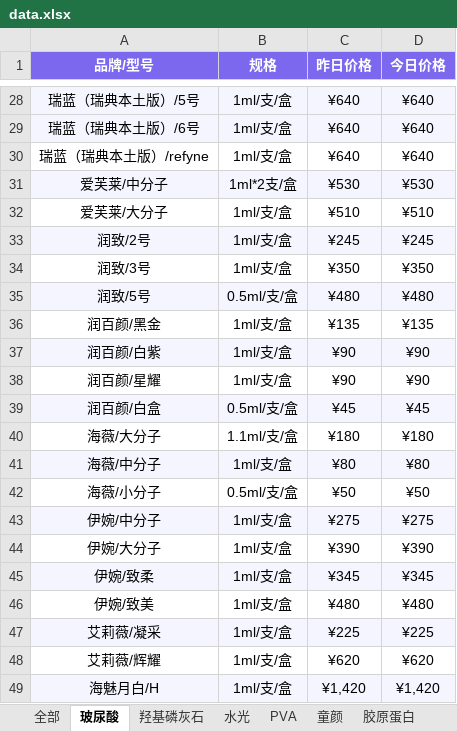
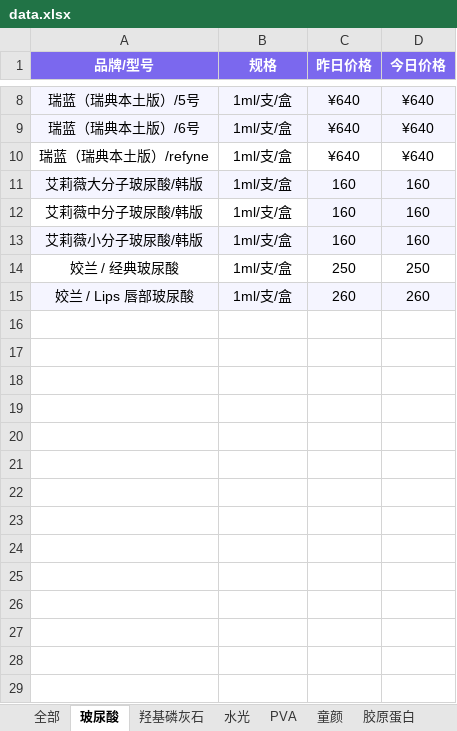
Before and after one commit to l1715993715/yuemei, an Excel workbook: data.xlsx, sheet 玻尿酸, drawn as a sheet; only a part is shown, gaps mark what is left out; the shorter side is filled out with more unchanged rows; values as stored, in another font and other column widths than the file's, no borders; the diff covers the shown part only; the diff names each change by its address in the sheet, - before the commit and + after, or states it on an @@ line.

```diff
--- a/data.xlsx (sheet 玻尿酸)
+++ b/data.xlsx (sheet 玻尿酸)
-row 31: 爱芙莱/中分子 | 1ml*2支/盒 | ¥530 | ¥530
-row 32: 爱芙莱/大分子 | 1ml/支/盒 | ¥510 | ¥510
-row 33: 润致/2号 | 1ml/支/盒 | ¥245 | ¥245
-row 34: 润致/3号 | 1ml/支/盒 | ¥350 | ¥350
-row 35: 润致/5号 | 0.5ml/支/盒 | ¥480 | ¥480
-row 36: 润百颜/黑金 | 1ml/支/盒 | ¥135 | ¥135
-row 37: 润百颜/白紫 | 1ml/支/盒 | ¥90 | ¥90
-row 38: 润百颜/星耀 | 1ml/支/盒 | ¥90 | ¥90
-row 39: 润百颜/白盒 | 0.5ml/支/盒 | ¥45 | ¥45
-row 40: 海薇/大分子 | 1.1ml/支/盒 | ¥180 | ¥180
-row 41: 海薇/中分子 | 1ml/支/盒 | ¥80 | ¥80
-row 42: 海薇/小分子 | 0.5ml/支/盒 | ¥50 | ¥50
-row 43: 伊婉/中分子 | 1ml/支/盒 | ¥275 | ¥275
-row 44: 伊婉/大分子 | 1ml/支/盒 | ¥390 | ¥390
-row 45: 伊婉/致柔 | 1ml/支/盒 | ¥345 | ¥345
-row 46: 伊婉/致美 | 1ml/支/盒 | ¥480 | ¥480
-row 47: 艾莉薇/凝采 | 1ml/支/盒 | ¥225 | ¥225
-row 48: 艾莉薇/辉耀 | 1ml/支/盒 | ¥620 | ¥620
-row 49: 海魅月白/H | 1ml/支/盒 | ¥1,420 | ¥1,420
```
Also changed, not shown: 76 removed rows elsewhere in this sheet, sheet 胶原蛋白, sheet 溶脂提升, sheet 羟基磷灰石, sheet PCL.
